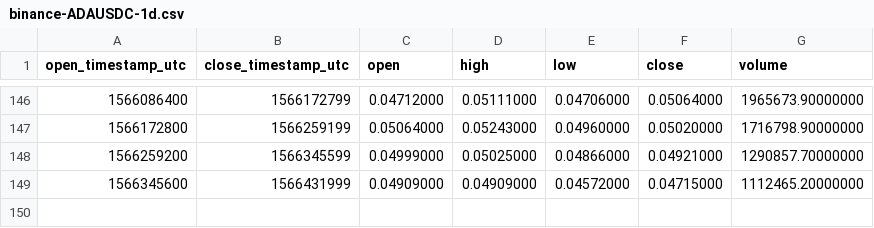
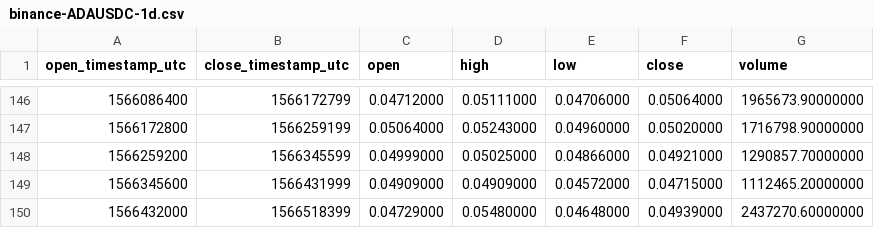
Before and after one commit to cryptobigbro/binance-ADAUSDC, a CSV file: binance-ADAUSDC-1d.csv, drawn as a sheet; only a part is shown, gaps mark what is left out.

```diff
--- a/binance-ADAUSDC-1d.csv
+++ b/binance-ADAUSDC-1d.csv
@@ -149 +149,2 @@ open_timestamp_utc,close_timestamp_utc,open,high,low,close,volume
 1566345600,1566431999,0.04909000,0.04909000,0.04572000,0.04715000,1112465.20000000
+1566432000,1566518399,0.04729000,0.05480000,0.04648000,0.04939000,2437270.60000000
```
Also changed, not shown: binance-ADAUSDC-1h.csv.
